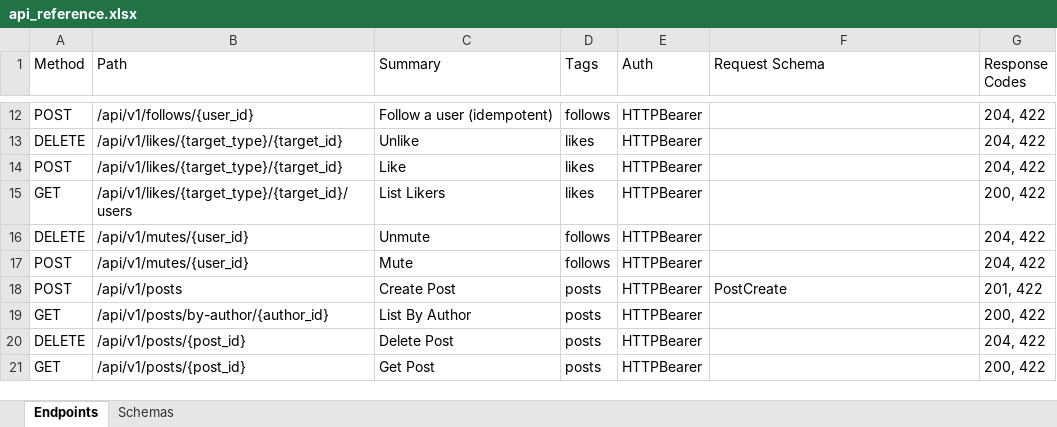
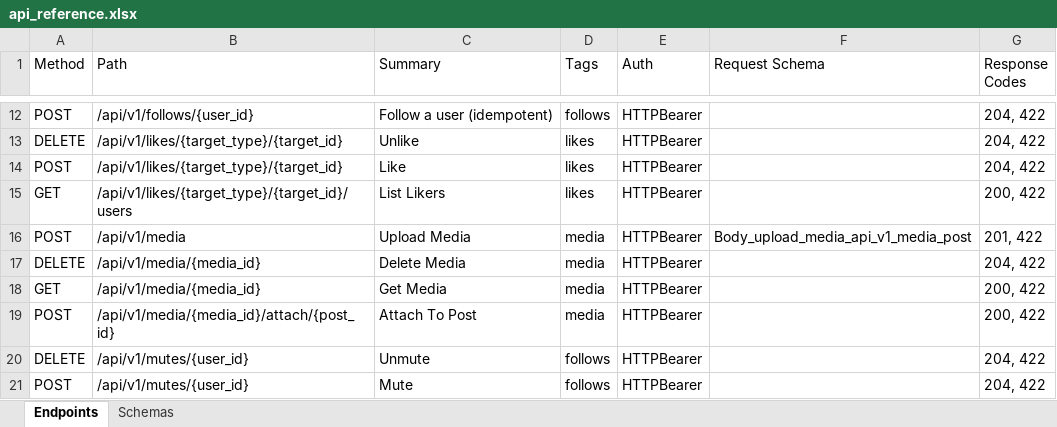
Before and after one commit to touhid9xx/social-api, an Excel workbook: contracts/api_reference.xlsx, sheet Endpoints, drawn as a sheet; only a part is shown, gaps mark what is left out; the shorter side is filled out with more unchanged rows; values as stored, in another font and other column widths than the file's, no borders; the diff names each change by its address in the sheet, - before the commit and + after, or states it on an @@ line.

Commit message:
media upload + storage abstraction (local + S3-ready) + dedupe + attach-to-post

```diff
--- a/contracts/api_reference.xlsx (sheet Endpoints)
+++ b/contracts/api_reference.xlsx (sheet Endpoints)
+row 16: POST | /api/v1/media | Upload Media | media | HTTPBearer | Body_upload_media_api_v1_media_post | 201, 422
+row 17: DELETE | /api/v1/media/{media_id} | Delete Media | media | HTTPBearer |  | 204, 422
+row 18: GET | /api/v1/media/{media_id} | Get Media | media | HTTPBearer |  | 200, 422
+row 19: POST | /api/v1/media/{media_id}/attach/{post_id} | Attach To Post | media | HTTPBearer |  | 200, 422
```
Also changed, not shown: sheet Schemas, 31 other files.
